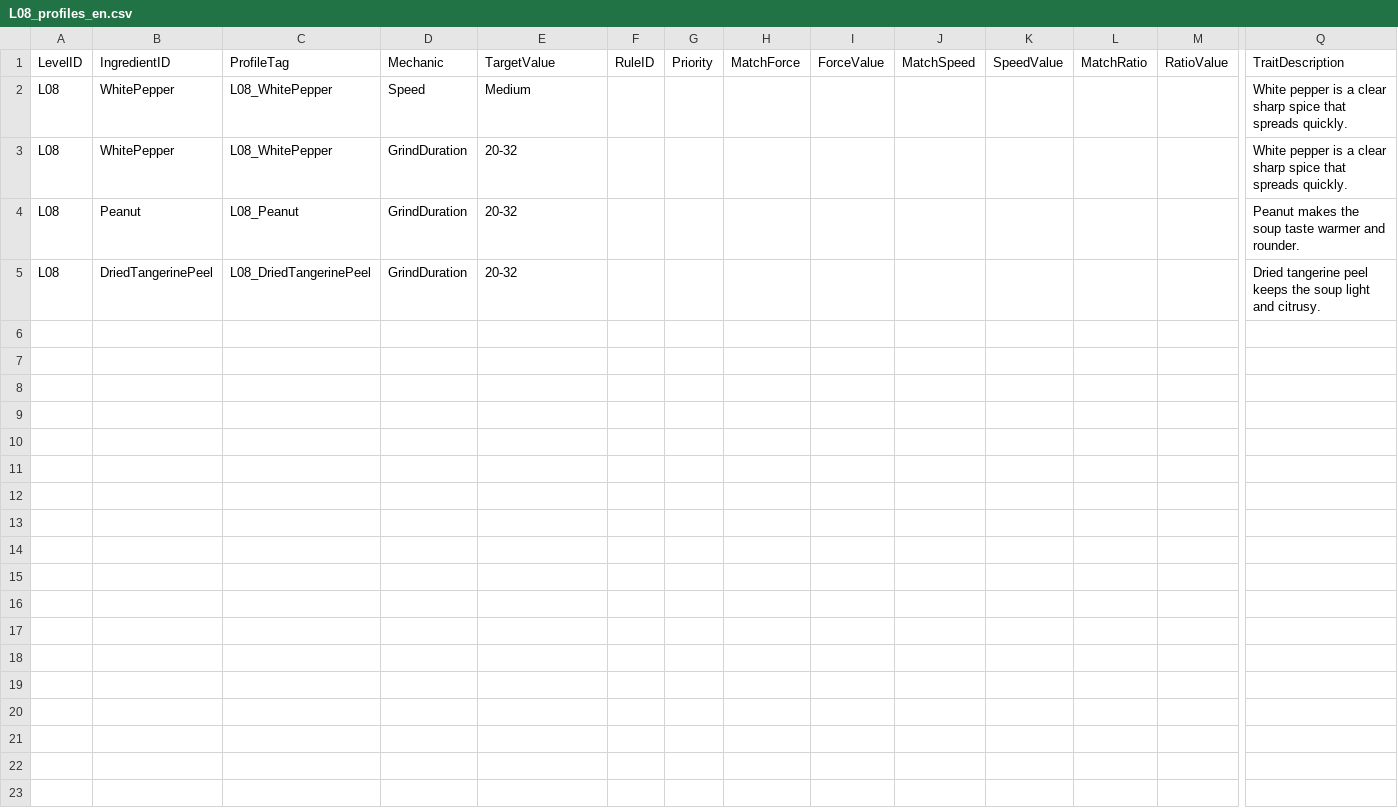
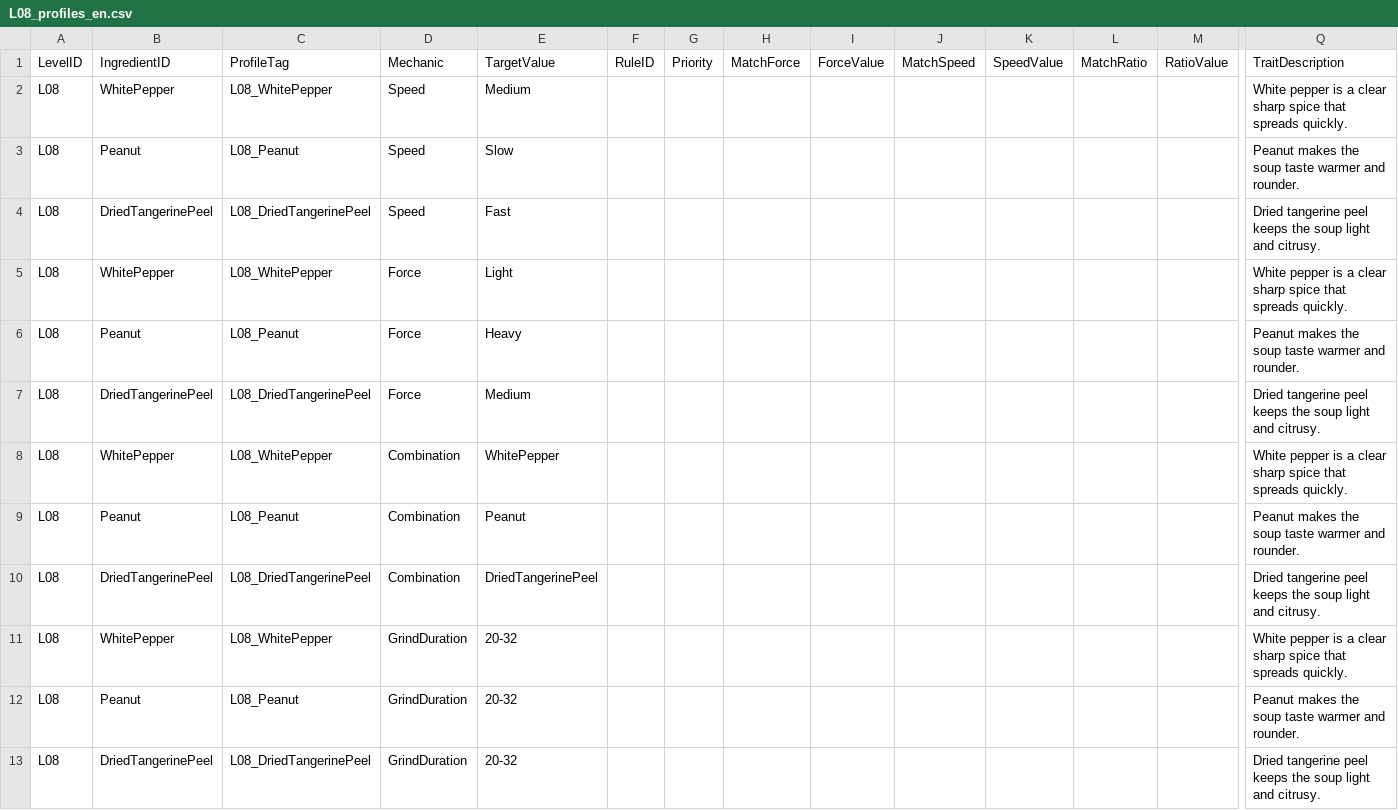
Before and after one commit to Joycceeii/Project2, a CSV file: Assets/Data/DesignTables/English/LevelProfiles/L08_profiles_en.csv, drawn as a sheet; only a part is shown, gaps mark what is left out; rows hold the shown columns only; the diff names each change by its address in the sheet, - before the commit and + after, or states it on an @@ line.

```diff
--- a/Assets/Data/DesignTables/English/LevelProfiles/L08_profiles_en.csv
+++ b/Assets/Data/DesignTables/English/LevelProfiles/L08_profiles_en.csv
+row 3: L08 | Peanut | L08_Peanut | Speed | Slow |  |  |  |  |  |  |  |  | Peanut makes the soup taste warmer and rounder.
+row 4: L08 | DriedTangerinePeel | L08_DriedTangerinePeel | Speed | Fast |  |  |  |  |  |  |  |  | Dried tangerine peel keeps the soup light and citrusy.
+row 5: L08 | WhitePepper | L08_WhitePepper | Force | Light |  |  |  |  |  |  |  |  | White pepper is a clear sharp spice that spreads quickly.
+row 6: L08 | Peanut | L08_Peanut | Force | Heavy |  |  |  |  |  |  |  |  | Peanut makes the soup taste warmer and rounder.
+row 7: L08 | DriedTangerinePeel | L08_DriedTangerinePeel | Force | Medium |  |  |  |  |  |  |  |  | Dried tangerine peel keeps the soup light and citrusy.
+row 8: L08 | WhitePepper | L08_WhitePepper | Combination | WhitePepper |  |  |  |  |  |  |  |  | White pepper is a clear sharp spice that spreads quickly.
+row 9: L08 | Peanut | L08_Peanut | Combination | Peanut |  |  |  |  |  |  |  |  | Peanut makes the soup taste warmer and rounder.
+row 10: L08 | DriedTangerinePeel | L08_DriedTangerinePeel | Combination | DriedTangerinePeel |  |  |  |  |  |  |  |  | Dried tangerine peel keeps the soup light and citrusy.
```
Also changed, not shown: Assets/Data/DesignTables/English/LevelProfiles/L05_profiles_en.csv, Assets/Data/DesignTables/English/LevelProfiles/L09_profiles_en.csv, 45 other files.
